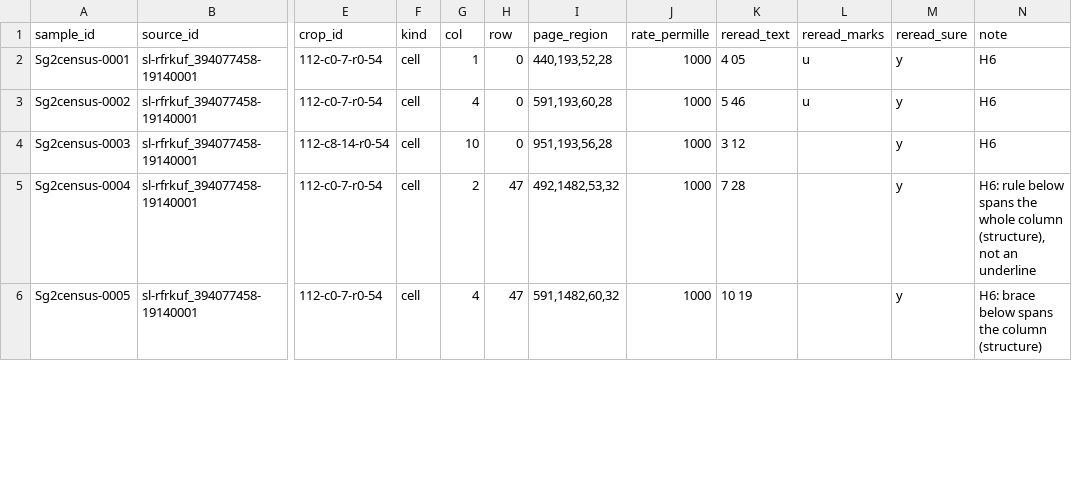
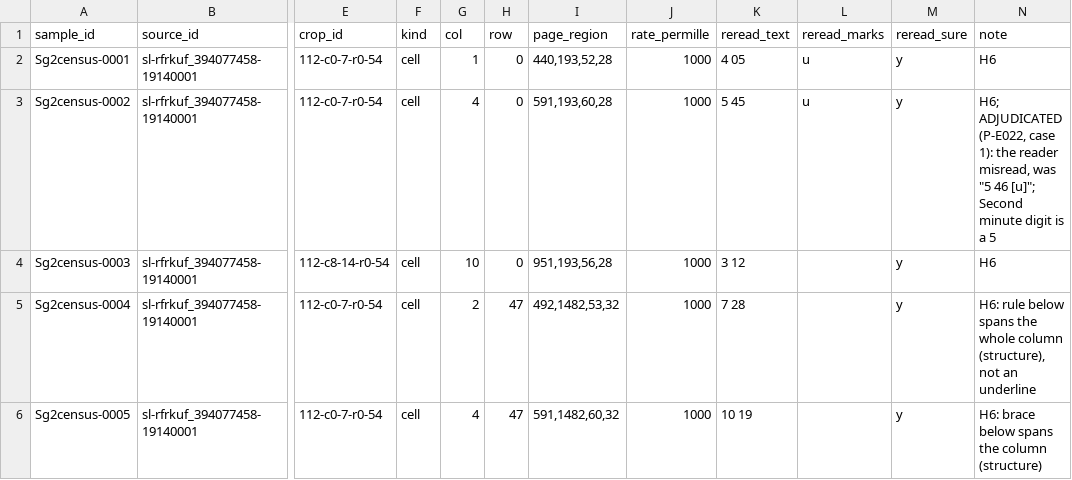
Before and after one commit to degoldschmidt/1900, a CSV file: prototype/data/review/sample-g2census.csv, drawn as a sheet; only a part is shown, gaps mark what is left out; the diff covers the shown part only; the diff names each change by its address in the sheet, - before the commit and + after, or states it on an @@ line.

```diff
--- a/prototype/data/review/sample-g2census.csv
+++ b/prototype/data/review/sample-g2census.csv
-K3 (reread_text): 5 46
+K3 (reread_text): 5 45
-N3 (note): H6
+N3 (note): H6; ADJUDICATED (P-E022, case 1): the reader misread, was "5 46 [u]"; Second minute digit is a 5
```
Also changed, not shown: 5 edited cells elsewhere in this file, prototype/data/canonical/services.csv, prototype/data/canonical/stops.csv, 6 other files.
